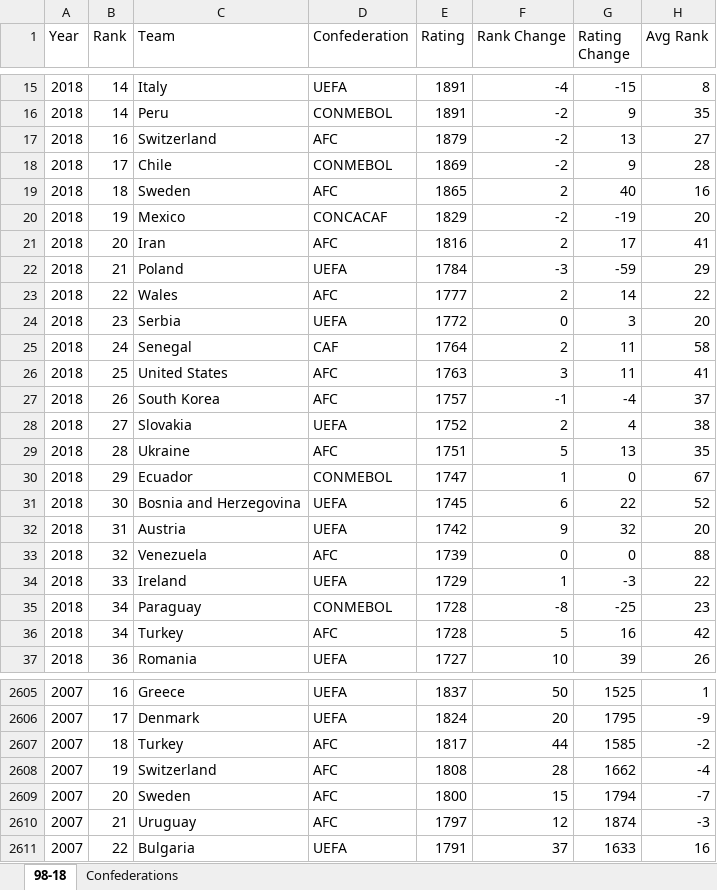
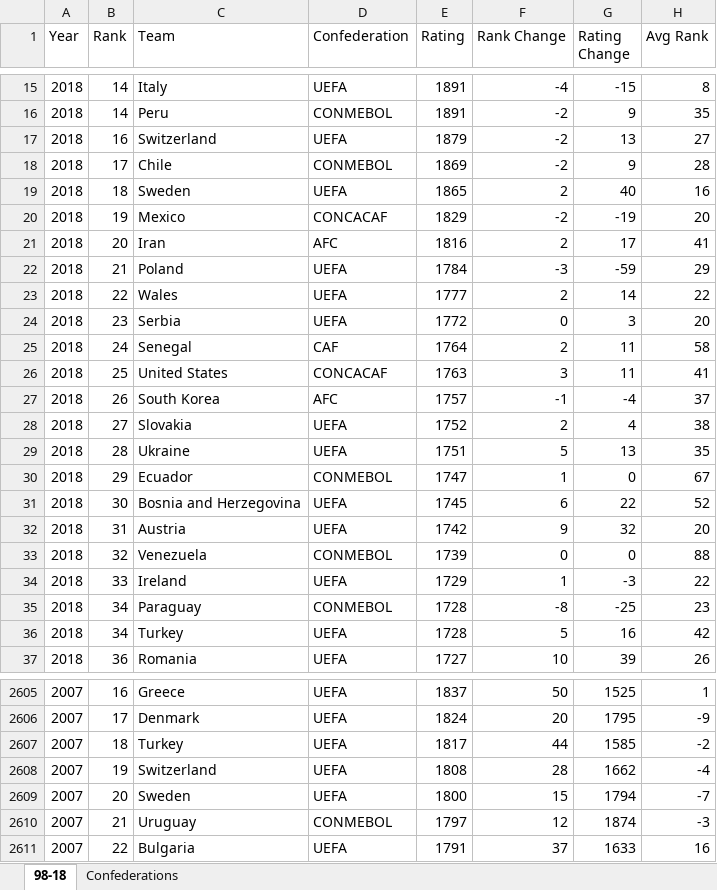
Before and after one commit to Treasaigh/WC2026, an Excel workbook: ELO_1998_2018.xlsx, sheet 98-18, drawn as a sheet; only a part is shown, gaps mark what is left out; values as stored, in another font and other column widths than the file's, no borders; the diff covers the shown part only; the diff names each change by its address in the sheet, - before the commit and + after, or states it on an @@ line.

Commit message:
Updated Confederation column

```diff
--- a/ELO_1998_2018.xlsx (sheet 98-18)
+++ b/ELO_1998_2018.xlsx (sheet 98-18)
-D17 (Confederation): AFC
+D17 (Confederation): UEFA
-D19 (Confederation): AFC
+D19 (Confederation): UEFA
-D23 (Confederation): AFC
+D23 (Confederation): UEFA
-D26 (Confederation): AFC
+D26 (Confederation): CONCACAF
-D29 (Confederation): AFC
+D29 (Confederation): UEFA
-D33 (Confederation): AFC
+D33 (Confederation): CONMEBOL
-D36 (Confederation): AFC
+D36 (Confederation): UEFA
-D2607:D2609 (Confederation): AFC
+D2607:D2609 (Confederation): UEFA
-D2610 (Confederation): AFC
+D2610 (Confederation): CONMEBOL
```
Also changed, not shown: 612 edited cells elsewhere in this sheet, formulas that keep their value, 1 other file.
